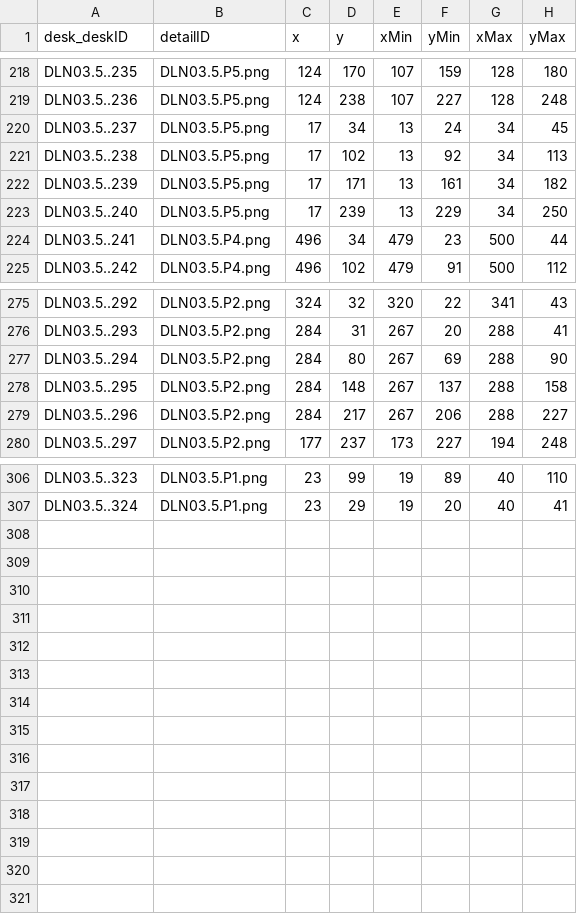
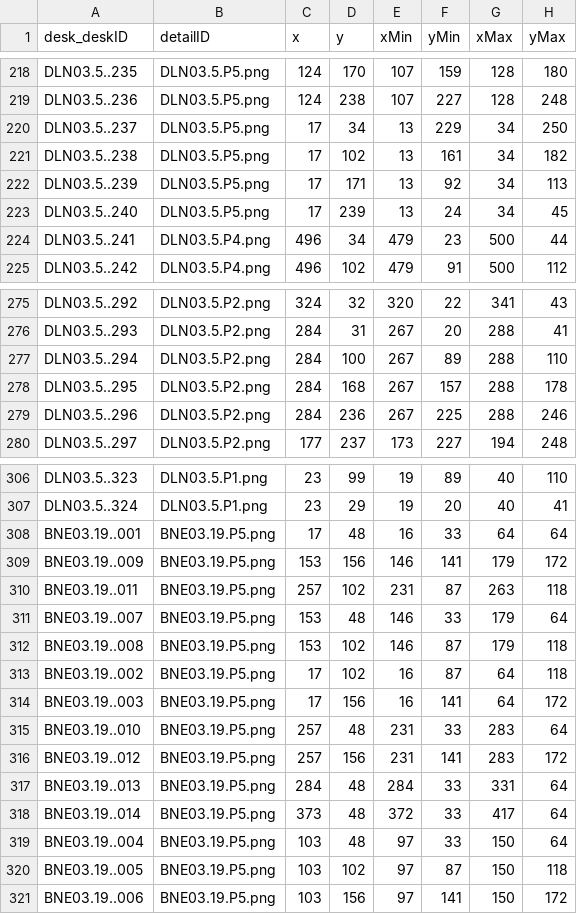
Before and after one commit to pp0001/IPS-POC, a CSV file: db/csv/DeskMap.csv, drawn as a sheet; only a part is shown, gaps mark what is left out.

Commit message:
update map data

```diff
--- a/db/csv/DeskMap.csv
+++ b/db/csv/DeskMap.csv
@@ -219,6 +219,6 @@ DLN03.5..235,DLN03.5.P5.png,124,170,107,159,128,180
 DLN03.5..236,DLN03.5.P5.png,124,238,107,227,128,248
-DLN03.5..237,DLN03.5.P5.png,17,34,13,24,34,45
-DLN03.5..238,DLN03.5.P5.png,17,102,13,92,34,113
-DLN03.5..239,DLN03.5.P5.png,17,171,13,161,34,182
-DLN03.5..240,DLN03.5.P5.png,17,239,13,229,34,250
+DLN03.5..237,DLN03.5.P5.png,17,34,13,229,34,250
+DLN03.5..238,DLN03.5.P5.png,17,102,13,161,34,182
+DLN03.5..239,DLN03.5.P5.png,17,171,13,92,34,113
+DLN03.5..240,DLN03.5.P5.png,17,239,13,24,34,45
 DLN03.5..241,DLN03.5.P4.png,496,34,479,23,500,44
@@ -276,5 +276,5 @@ DLN03.5..292,DLN03.5.P2.png,324,32,320,22,341,43
 DLN03.5..293,DLN03.5.P2.png,284,31,267,20,288,41
-DLN03.5..294,DLN03.5.P2.png,284,80,267,69,288,90
-DLN03.5..295,DLN03.5.P2.png,284,148,267,137,288,158
-DLN03.5..296,DLN03.5.P2.png,284,217,267,206,288,227
+DLN03.5..294,DLN03.5.P2.png,284,100,267,89,288,110
+DLN03.5..295,DLN03.5.P2.png,284,168,267,157,288,178
+DLN03.5..296,DLN03.5.P2.png,284,236,267,225,288,246
 DLN03.5..297,DLN03.5.P2.png,177,237,173,227,194,248
@@ -307 +307,15 @@ DLN03.5..323,DLN03.5.P1.png,23,99,19,89,40,110
 DLN03.5..324,DLN03.5.P1.png,23,29,19,20,40,41
+BNE03.19..001,BNE03.19.P5.png,17,48,16,33,64,64
+BNE03.19..009,BNE03.19.P5.png,153,156,146,141,179,172
+BNE03.19..011,BNE03.19.P5.png,257,102,231,87,263,118
+BNE03.19..007,BNE03.19.P5.png,153,48,146,33,179,64
+BNE03.19..008,BNE03.19.P5.png,153,102,146,87,179,118
+BNE03.19..002,BNE03.19.P5.png,17,102,16,87,64,118
+BNE03.19..003,BNE03.19.P5.png,17,156,16,141,64,172
+BNE03.19..010,BNE03.19.P5.png,257,48,231,33,283,64
+BNE03.19..012,BNE03.19.P5.png,257,156,231,141,283,172
+BNE03.19..013,BNE03.19.P5.png,284,48,284,33,331,64
+BNE03.19..014,BNE03.19.P5.png,373,48,372,33,417,64
+BNE03.19..004,BNE03.19.P5.png,103,48,97,33,150,64
+BNE03.19..005,BNE03.19.P5.png,103,102,97,87,150,118
+BNE03.19..006,BNE03.19.P5.png,103,156,97,141,150,172
```
Also changed, not shown: db/csv/DetailToMap.csv.
